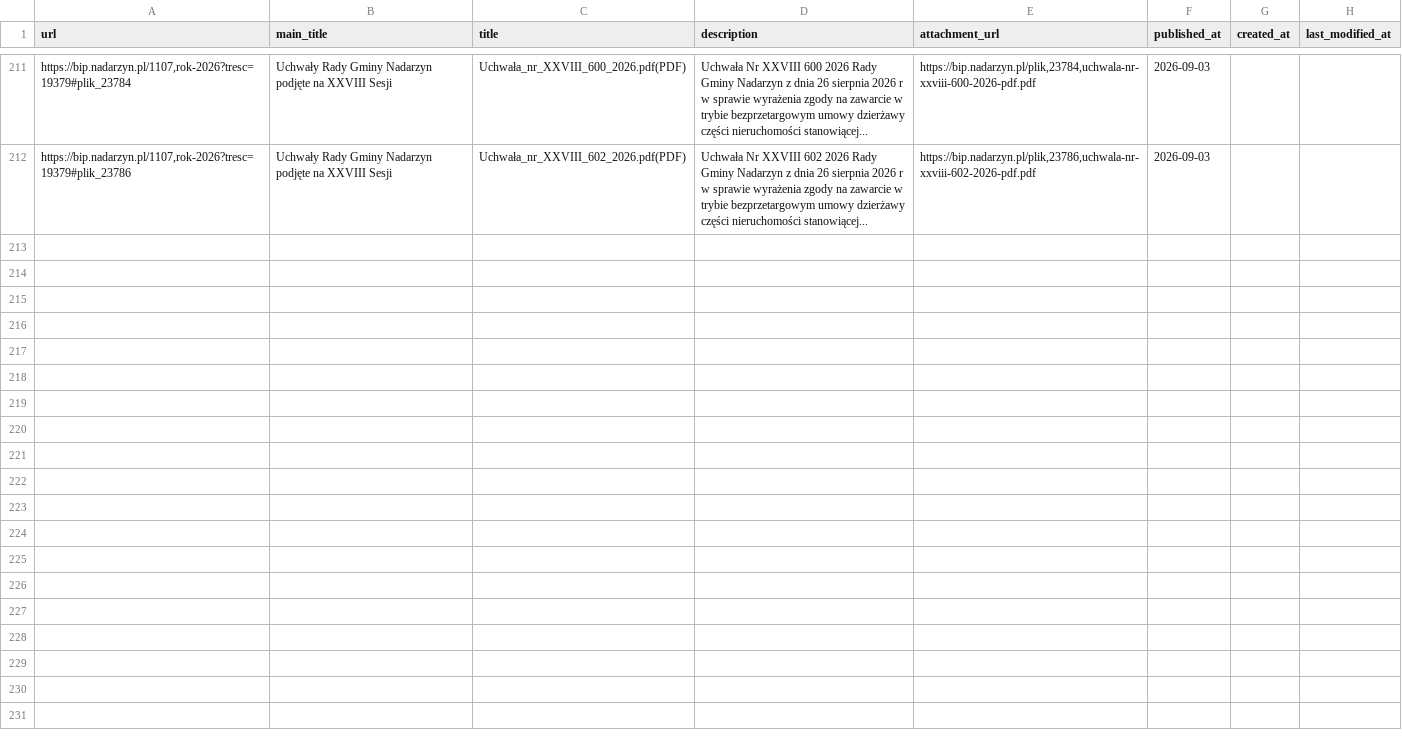
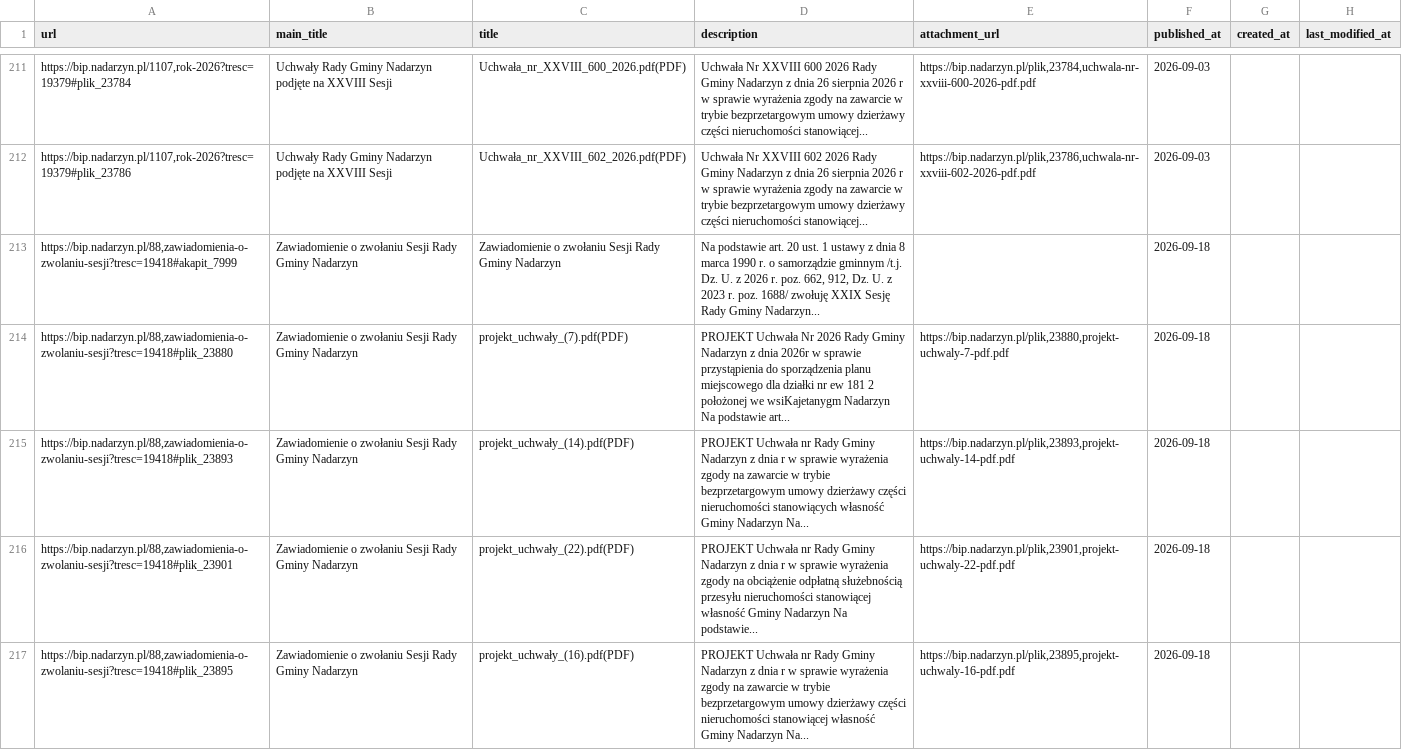
Before and after one commit to suuriko/Kajetany_BIP, a CSV file: items.csv, drawn as a sheet; only a part is shown, gaps mark what is left out; the diff names each change by its address in the sheet, - before the commit and + after, or states it on an @@ line.

```diff
--- a/items.csv
+++ b/items.csv
+row 213: https://bip.nadarzyn.pl/88,zawiadomienia-o-zwolaniu-sesji?tresc=19418#akapit_7999 | Zawiadomienie o zwołaniu Sesji Rady Gminy Nadarzyn | Zawiadomienie o zwołaniu Sesji Rady Gminy Nadarzyn | Na podstawie art. 20 ust. 1 ustawy z dnia 8 marca 1990 r. o samorządzie gminnym /t.j. Dz. U. z 2026 r. poz. 662, 912, Dz. U. z 2023 r. poz. 1688/ zwołuję XXIX Sesję Rady Gminy Nadarzyn... |  | 2026-09-18
+row 214: https://bip.nadarzyn.pl/88,zawiadomienia-o-zwolaniu-sesji?tresc=19418#plik_23880 | Zawiadomienie o zwołaniu Sesji Rady Gminy Nadarzyn | projekt_uchwały_(7).pdf(PDF) | PROJEKT Uchwała Nr 2026 Rady Gminy Nadarzyn z dnia 2026r w sprawie przystąpienia do sporządzenia planu miejscowego dla działki nr ew 181 2 położonej we wsiKajetanygm Nadarzyn Na podstawie art... | https://bip.nadarzyn.pl/plik,23880,projekt-uchwaly-7-pdf.pdf | 2026-09-18
+row 215: https://bip.nadarzyn.pl/88,zawiadomienia-o-zwolaniu-sesji?tresc=19418#plik_23893 | Zawiadomienie o zwołaniu Sesji Rady Gminy Nadarzyn | projekt_uchwały_(14).pdf(PDF) | PROJEKT Uchwała nr Rady Gminy Nadarzyn z dnia r w sprawie wyrażenia zgody na zawarcie w trybie bezprzetargowym umowy dzierżawy części nieruchomości stanowiących własność Gminy Nadarzyn Na... | https://bip.nadarzyn.pl/plik,23893,projekt-uchwaly-14-pdf.pdf | 2026-09-18
+row 216: https://bip.nadarzyn.pl/88,zawiadomienia-o-zwolaniu-sesji?tresc=19418#plik_23901 | Zawiadomienie o zwołaniu Sesji Rady Gminy Nadarzyn | projekt_uchwały_(22).pdf(PDF) | PROJEKT Uchwała nr Rady Gminy Nadarzyn z dnia r w sprawie wyrażenia zgody na obciążenie odpłatną służebnością przesyłu nieruchomości stanowiącej własność Gminy Nadarzyn Na podstawie... | https://bip.nadarzyn.pl/plik,23901,projekt-uchwaly-22-pdf.pdf | 2026-09-18
+row 217: https://bip.nadarzyn.pl/88,zawiadomienia-o-zwolaniu-sesji?tresc=19418#plik_23895 | Zawiadomienie o zwołaniu Sesji Rady Gminy Nadarzyn | projekt_uchwały_(16).pdf(PDF) | PROJEKT Uchwała nr Rady Gminy Nadarzyn z dnia r w sprawie wyrażenia zgody na zawarcie w trybie bezprzetargowym umowy dzierżawy części nieruchomości stanowiącej własność Gminy Nadarzyn Na... | https://bip.nadarzyn.pl/plik,23895,projekt-uchwaly-16-pdf.pdf | 2026-09-18
```
